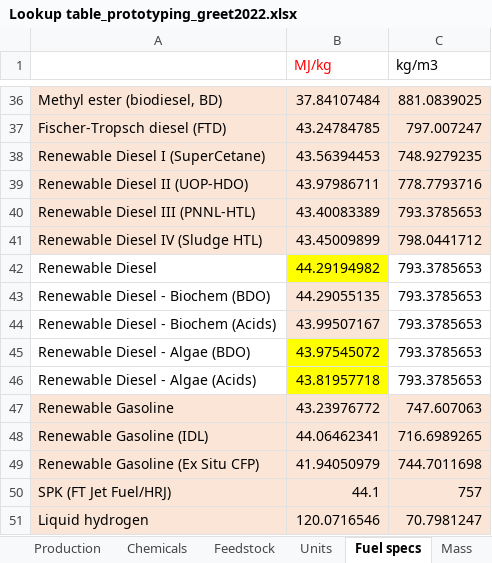
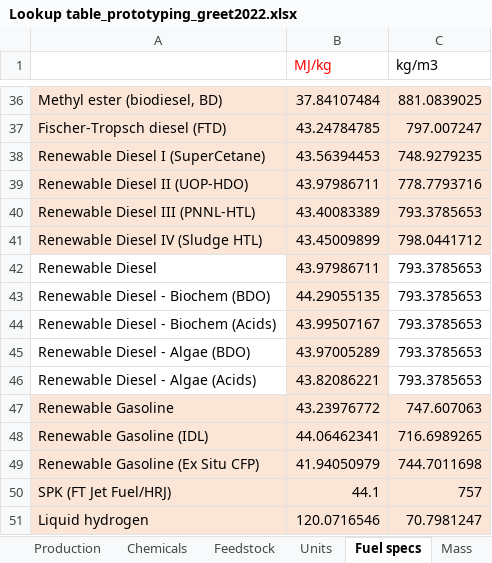
Before and after one commit to olw0905/Interactive-SCSA_Dash, an Excel workbook: Lookup table_prototyping_greet2022.xlsx, sheet Fuel specs, drawn as a sheet; only a part is shown, gaps mark what is left out; values as stored, in another font and other column widths than the file's, no borders; the diff names each change by its address in the sheet, - before the commit and + after, or states it on an @@ line.

Commit message:
Updated renewable diesel properties for Algae CAP

```diff
--- a/Lookup table_prototyping_greet2022.xlsx (sheet Fuel specs)
+++ b/Lookup table_prototyping_greet2022.xlsx (sheet Fuel specs)
-B42 (MJ/kg): 44.29194982
+B42 (MJ/kg): 43.97986711
-B42 fill: #FFFF00
+B42 fill: #FBE5D6
-B45 (MJ/kg): 43.97545072
+B45 (MJ/kg): 43.97005289
-B45:B46 fill: #FFFF00
+B45:B46 fill: #FBE5D6
-B46 (MJ/kg): 43.81957718
+B46 (MJ/kg): 43.82086221
```
